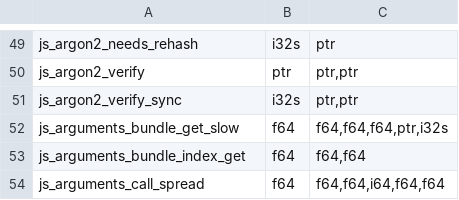
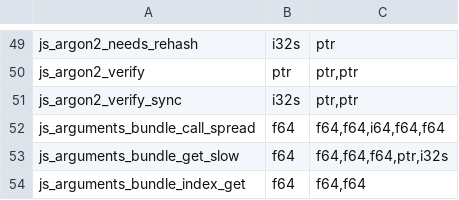
Before and after one commit to PerryTS/perry, a TSV file: crates/perry-codegen/src/wasm32/runtime_abi.tsv, drawn as a sheet; only a part is shown, gaps mark what is left out; the shorter side is filled out with more unchanged rows.

Commit message:
codegen: forward an elided arguments object to call spreads (G8)
A call operand ...arguments is now a value read of the elided Arguments
object (ArgumentsElision::Reads: binding uncaptured, mapped parameters
unchanged, every use classified). The operand lowers to the caller's private
argument bundle:

- the spread stack form reads the bundle in place (the entry bundle now
  states its dense prefix, EK birth row);
- the vector form and the closure-callee arm append the bundle's elements
  when %ArrayIteratorPrototype%.next cannot be replaced (array iteration
  facts bit 1 clear) or is the builtin, and otherwise drain the rebuilt
  Arguments object;
- f.call(x, ...arguments) goes through js_arguments_bundle_call_spread,
  which applies the bundle under the intrinsic call and builtin next and
  otherwise takes js_arguments_call_spread on the rebuilt object.

compiled_target_call copies a packed apply list of up to 16 values (was 6).
Parity tests cover strict and sloppy forwarding, mapped parameter writes,
shadowed arguments, defaults, rest, arrows, generators and other spread forms.

```diff
--- a/crates/perry-codegen/src/wasm32/runtime_abi.tsv
+++ b/crates/perry-codegen/src/wasm32/runtime_abi.tsv
@@ -51,2 +51,3 @@ js_argon2_verify	ptr	ptr,ptr
 js_argon2_verify_sync	i32s	ptr,ptr
+js_arguments_bundle_call_spread	f64	f64,f64,i64,f64,f64
 js_arguments_bundle_get_slow	f64	f64,f64,f64,ptr,i32s
```
Also changed, not shown: 12 other files.
